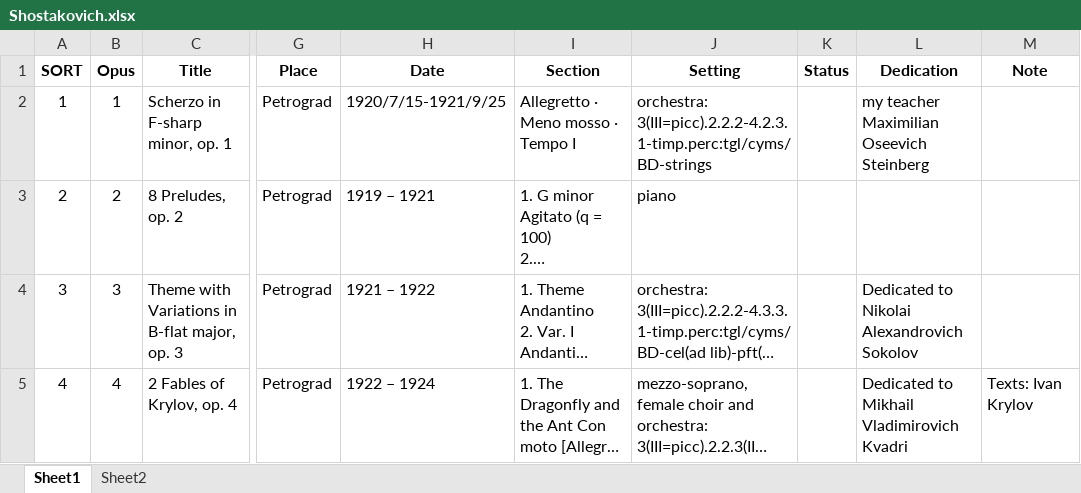
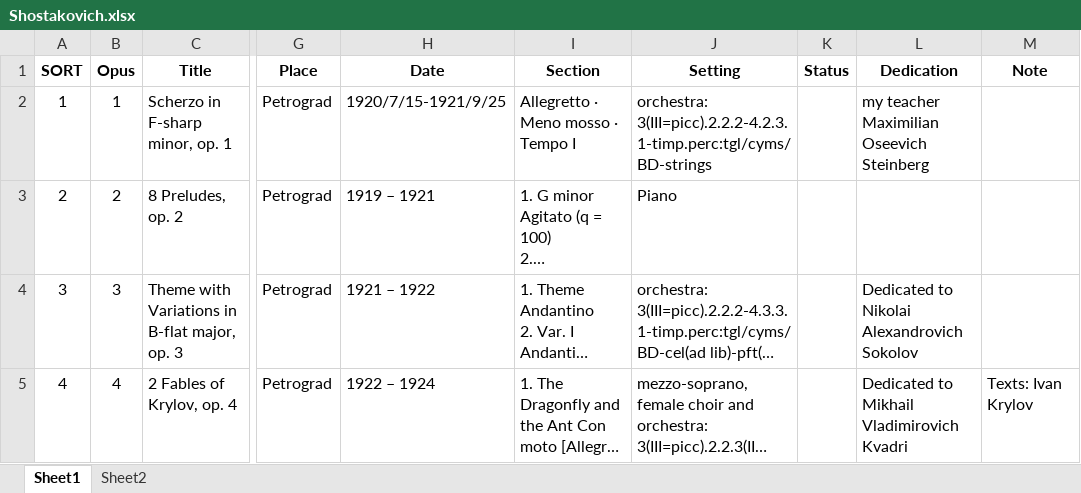
Before and after one commit to KenParker-CN/konzert-public-data, an Excel workbook: xlsx/Shostakovich.xlsx, sheet Sheet1, drawn as a sheet; only a part is shown, gaps mark what is left out; long unchanged cells end in …; values as stored, in another font and other column widths than the file's, no borders; the diff names each change by its address in the sheet, - before the commit and + after, or states it on an @@ line.

Commit message:
data: update Shostakovich

```diff
--- a/xlsx/Shostakovich.xlsx (sheet Sheet1)
+++ b/xlsx/Shostakovich.xlsx (sheet Sheet1)
-J3 (Setting): piano
+J3 (Setting): Piano
```
Also changed, not shown: 1 other file.
